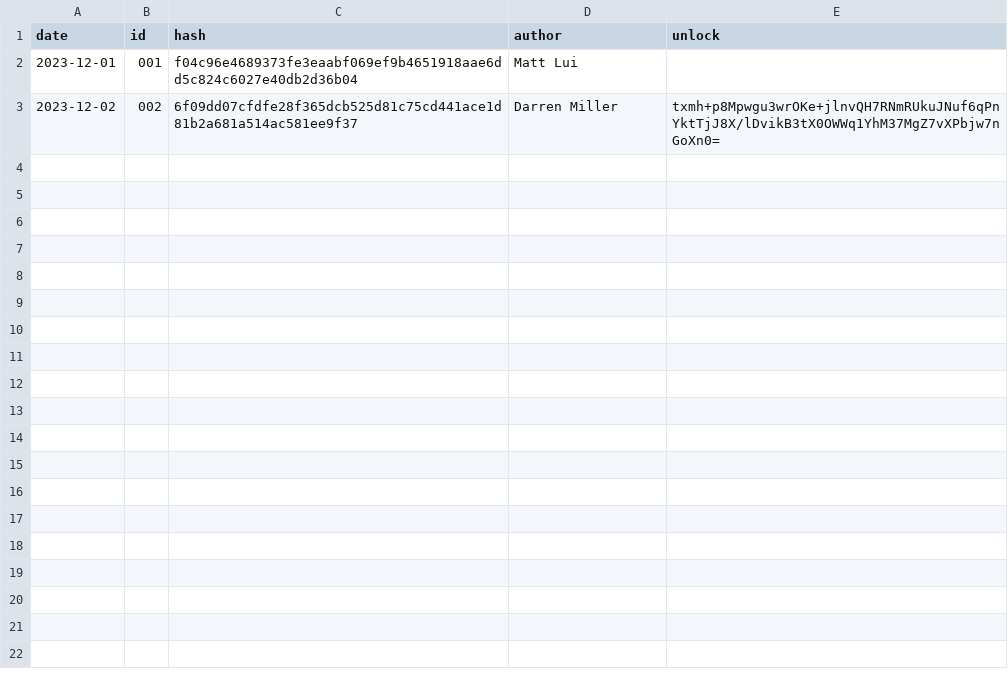
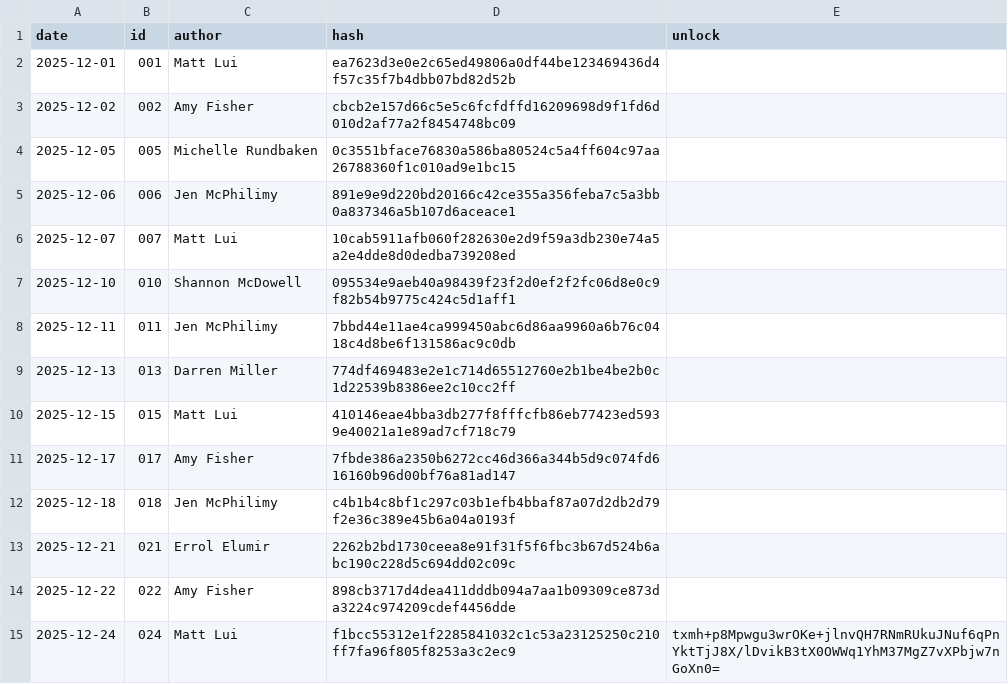
Before and after one commit to DKMiller71/DarrensPuzzles, a CSV file: _data/pd2025.csv, drawn as a sheet; removed rows and columns are numbered as before the commit, all else as after; the diff names each change by its address in the sheet, - before the commit and + after, or states it on an @@ line.

```diff
--- a/_data/pd2025.csv
+++ b/_data/pd2025.csv
-column C (hash), row 2: f04c96e4689373fe3eaabf069ef9b4651918aae6dd5c824c6027e40db2d36b04
+column D (hash), row 2: ea7623d3e0e2c65ed49806a0df44be123469436d4f57c35f7b4dbb07bd82d52b
-A2 (date): 2023-12-01
+A2 (date): 2025-12-01
-row 3: 2023-12-02 | 002 | 6f09dd07cfdfe28f365dcb525d81c75cd441ace1d81b2a681a514ac581ee9f37 | Darren Miller | txmh+p8Mpwgu3wrOKe+jlnvQH7RNmRUkuJNuf6qPnYktTjJ8X/lDvikB3tX0OWWq1YhM37MgZ7vXPbjw7nGoXn0=
+row 3: 2025-12-02 | 002 | Amy Fisher | cbcb2e157d66c5e5c6fcfdffd16209698d9f1fd6d010d2af77a2f8454748bc09
+row 4: 2025-12-05 | 005 | Michelle Rundbaken | 0c3551bface76830a586ba80524c5a4ff604c97aa26788360f1c010ad9e1bc15
+row 5: 2025-12-06 | 006 | Jen McPhilimy | 891e9e9d220bd20166c42ce355a356feba7c5a3bb0a837346a5b107d6aceace1
+row 6: 2025-12-07 | 007 | Matt Lui | 10cab5911afb060f282630e2d9f59a3db230e74a5a2e4dde8d0dedba739208ed
+row 7: 2025-12-10 | 010 | Shannon McDowell | 095534e9aeb40a98439f23f2d0ef2f2fc06d8e0c9f82b54b9775c424c5d1aff1
+row 8: 2025-12-11 | 011 | Jen McPhilimy | 7bbd44e11ae4ca999450abc6d86aa9960a6b76c0418c4d8be6f131586ac9c0db
+row 9: 2025-12-13 | 013 | Darren Miller | 774df469483e2e1c714d65512760e2b1be4be2b0c1d22539b8386ee2c10cc2ff
+row 10: 2025-12-15 | 015 | Matt Lui | 410146eae4bba3db277f8fffcfb86eb77423ed5939e40021a1e89ad7cf718c79
+row 11: 2025-12-17 | 017 | Amy Fisher | 7fbde386a2350b6272cc46d366a344b5d9c074fd616160b96d00bf76a81ad147
+row 12: 2025-12-18 | 018 | Jen McPhilimy | c4b1b4c8bf1c297c03b1efb4bbaf87a07d2db2d79f2e36c389e45b6a04a0193f
+row 13: 2025-12-21 | 021 | Errol Elumir | 2262b2bd1730ceea8e91f31f5f6fbc3b67d524b6abc190c228d5c694dd02c09c
+row 14: 2025-12-22 | 022 | Amy Fisher | 898cb3717d4dea411dddb094a7aa1b09309ce873da3224c974209cdef4456dde
+row 15: 2025-12-24 | 024 | Matt Lui | f1bcc55312e1f2285841032c1c53a23125250c210ff7fa96f805f8253a3c2ec9 | txmh+p8Mpwgu3wrOKe+jlnvQH7RNmRUkuJNuf6qPnYktTjJ8X/lDvikB3tX0OWWq1YhM37MgZ7vXPbjw7nGoXn0=
```
Also changed, not shown: 1 other file.
